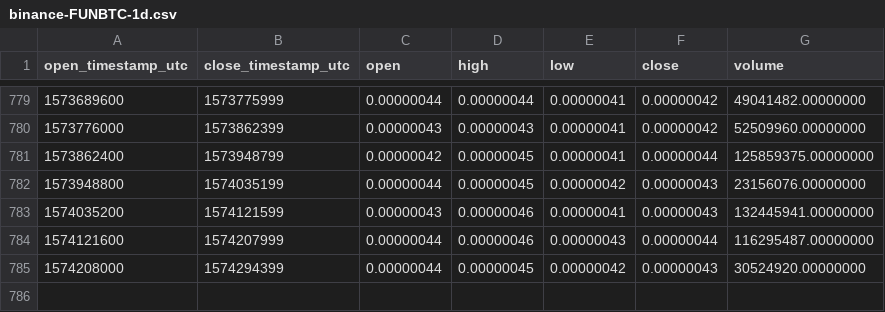
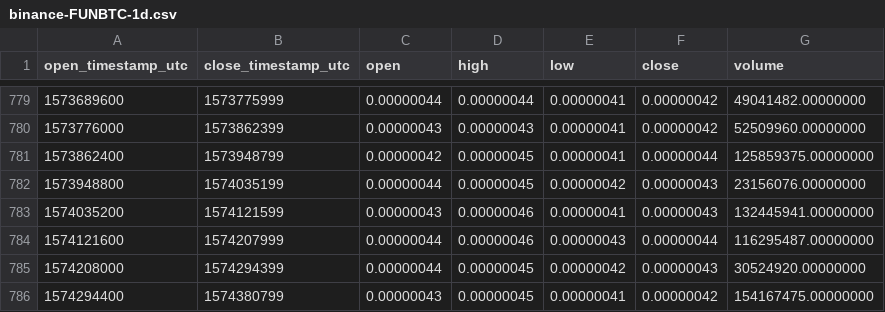
Before and after one commit to cryptobigbro/binance-FUNBTC, a CSV file: binance-FUNBTC-1d.csv, drawn as a sheet; only a part is shown, gaps mark what is left out; the diff names each change by its address in the sheet, - before the commit and + after, or states it on an @@ line.

Commit message:
Update OHLCV data.

```diff
--- a/binance-FUNBTC-1d.csv
+++ b/binance-FUNBTC-1d.csv
+row 786: 1574294400 | 1574380799 | 0.00000043 | 0.00000045 | 0.00000041 | 0.00000042 | 154167475.00000000
```
Also changed, not shown: 1 other file.
